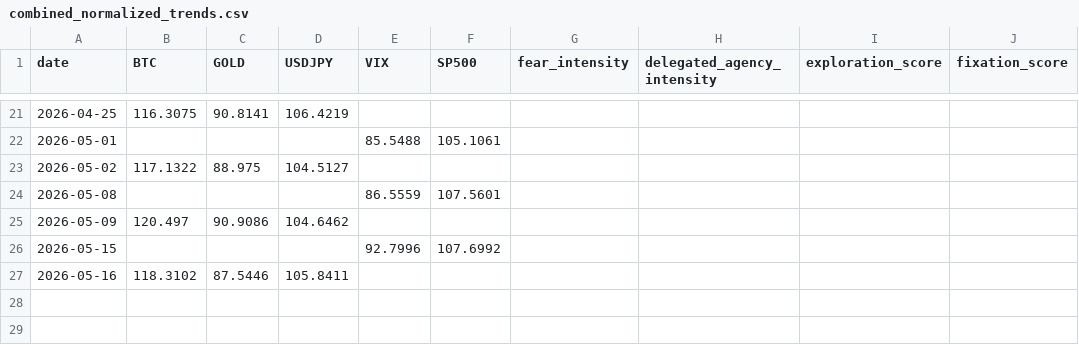
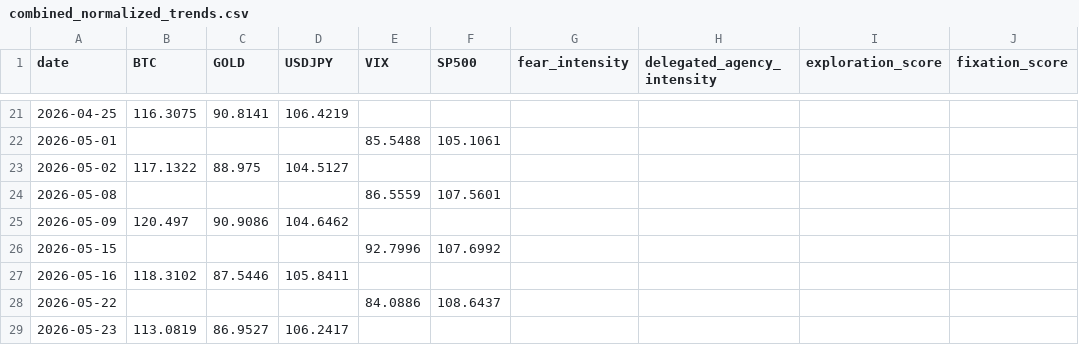
Before and after one commit to ecoin-project/ecoin-public, a CSV file: outputs/combined_normalized_trends.csv, drawn as a sheet; only a part is shown, gaps mark what is left out.

```diff
--- a/outputs/combined_normalized_trends.csv
+++ b/outputs/combined_normalized_trends.csv
@@ -27 +27,3 @@ date,BTC,GOLD,USDJPY,VIX,SP500,fear_intensity,delegated_agency_intensity,explora
 2026-05-16,118.3102,87.5446,105.8411,,,,,,
+2026-05-22,,,,84.0886,108.6437,,,,
+2026-05-23,113.0819,86.9527,106.2417,,,,,,
```
Also changed, not shown: outputs/master_summary.csv, 5 other files.
